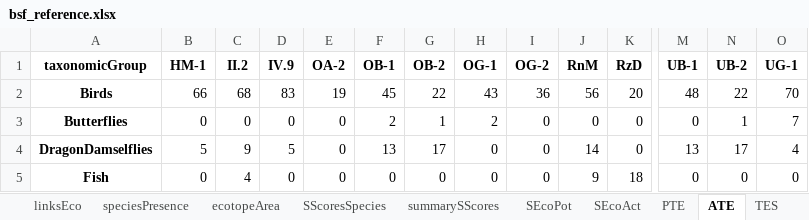
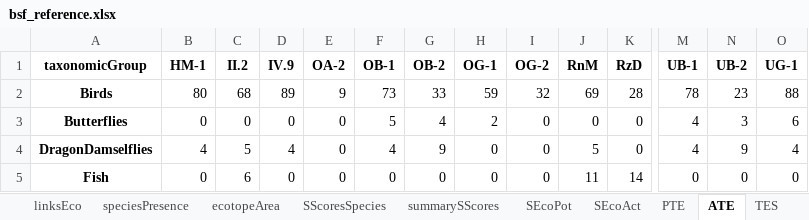
Before and after one commit to erjeetje/Virtual-River-prototype, an Excel workbook: scratch/bsf_reference.xlsx, sheet ATE, drawn as a sheet; only a part is shown, gaps mark what is left out; values as stored, in another font and other column widths than the file's, no borders; the diff covers the shown part only; the diff names each change by its address in the sheet, - before the commit and + after, or states it on an @@ line.

```diff
--- a/scratch/bsf_reference.xlsx (sheet ATE)
+++ b/scratch/bsf_reference.xlsx (sheet ATE)
-B2 (HM-1): 66
+B2 (HM-1): 80
-D2 (IV.9): 83
+D2 (IV.9): 89
-E2 (OA-2): 19
+E2 (OA-2): 9
-F2 (OB-1): 45
+F2 (OB-1): 73
-G2 (OB-2): 22
+G2 (OB-2): 33
-H2 (OG-1): 43
+H2 (OG-1): 59
-I2 (OG-2): 36
+I2 (OG-2): 32
-J2 (RnM): 56
+J2 (RnM): 69
-K2 (RzD): 20
+K2 (RzD): 28
-M2 (UB-1): 48
+M2 (UB-1): 78
-N2 (UB-2): 22
+N2 (UB-2): 23
-O2 (UG-1): 70
+O2 (UG-1): 88
-F3 (OB-1): 2
+F3 (OB-1): 5
-G3 (OB-2): 1
+G3 (OB-2): 4
-M3 (UB-1): 0
+M3 (UB-1): 4
-N3 (UB-2): 1
+N3 (UB-2): 3
-O3 (UG-1): 7
+O3 (UG-1): 6
-B4 (HM-1): 5
+B4 (HM-1): 4
-C4 (II.2): 9
+C4 (II.2): 5
-D4 (IV.9): 5
+D4 (IV.9): 4
-F4 (OB-1): 13
+F4 (OB-1): 4
-G4 (OB-2): 17
+G4 (OB-2): 9
-J4 (RnM): 14
+J4 (RnM): 5
-M4 (UB-1): 13
+M4 (UB-1): 4
-N4 (UB-2): 17
+N4 (UB-2): 9
-C5 (II.2): 4
+C5 (II.2): 6
-J5 (RnM): 9
+J5 (RnM): 11
-K5 (RzD): 18
+K5 (RzD): 14
```
Also changed, not shown: 32 edited cells elsewhere in this sheet, sheet SScoresSpecies, sheet SEcoAct, sheet speciesPresence, sheet TES, sheet ATEI, sheet summarySScores, 4 more sheets, scratch/bsf_intervention.xlsx, 12 other files.
